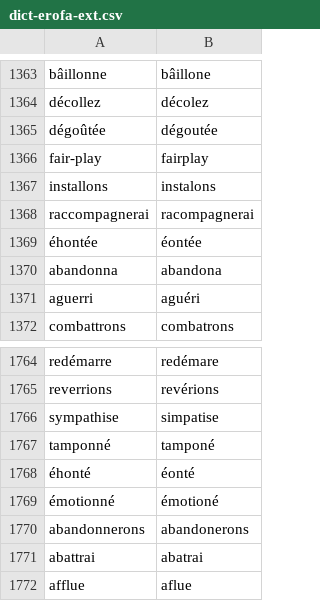
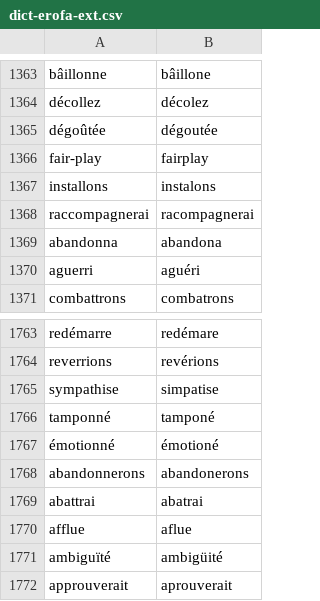
Before and after one commit to v-gb/ortografe, a CSV file: data/homemade/dict-erofa-ext.csv, drawn as a sheet; only a part is shown, gaps mark what is left out; the shorter side is filled out with more unchanged rows; the diff names each change by its address in the sheet, - before the commit and + after, or states it on an @@ line.

Commit message:
dict-gen: preserve h in family of honte

```diff
--- a/data/homemade/dict-erofa-ext.csv
+++ b/data/homemade/dict-erofa-ext.csv
-row 1369: éhontée | éontée
-row 1768: éhonté | éonté
```
Also changed, not shown: 1 other file.
